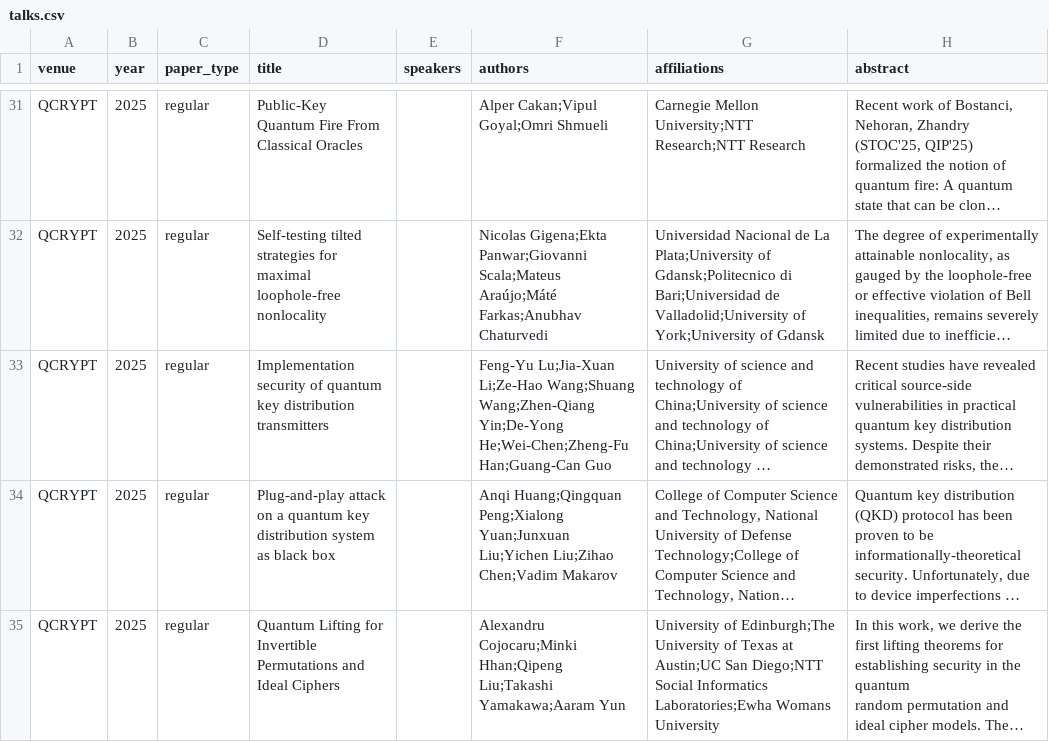
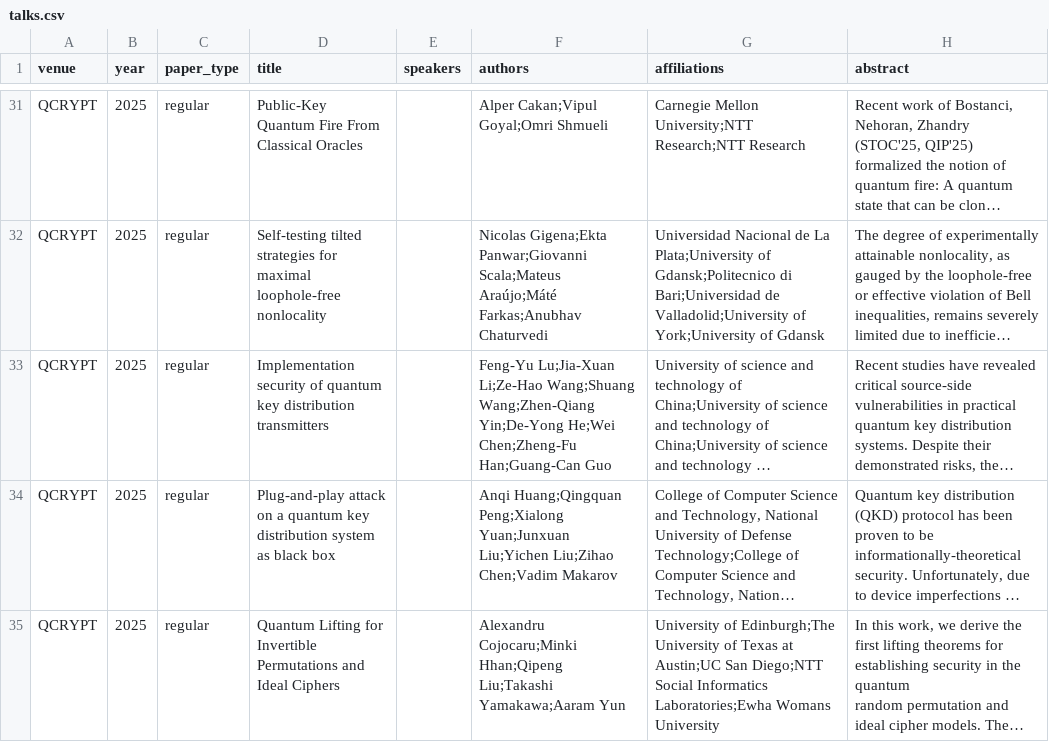
Before and after one commit to IAQI/QuantumDB, a CSV file: data/conferences/QCRYPT_2025/talks.csv, drawn as a sheet; only a part is shown, gaps mark what is left out; long unchanged cells end in …; the diff covers the shown part only; the diff names each change by its address in the sheet, - before the commit and + after, or states it on an @@ line.

```diff
--- a/data/conferences/QCRYPT_2025/talks.csv
+++ b/data/conferences/QCRYPT_2025/talks.csv
-F33 (authors): …Wang;Zhen-Qiang Yin;De-Yong He;Wei-Chen;Zheng-Fu Han;Guang-Can Guo
+F33 (authors): …Wang;Zhen-Qiang Yin;De-Yong He;Wei Chen;Zheng-Fu Han;Guang-Can Guo
```
Also changed, not shown: 1 edited cell elsewhere in this file, data/conferences/qip_2006/talks.csv, data/conferences/qip_2010/talks.csv, 31 other files.
